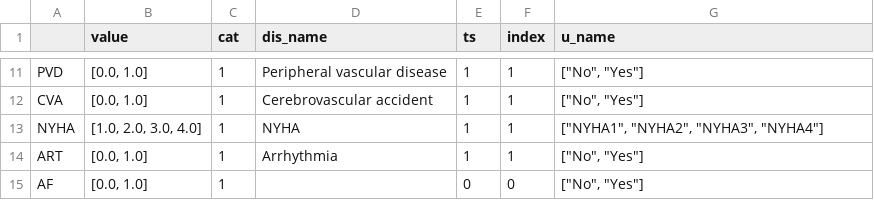
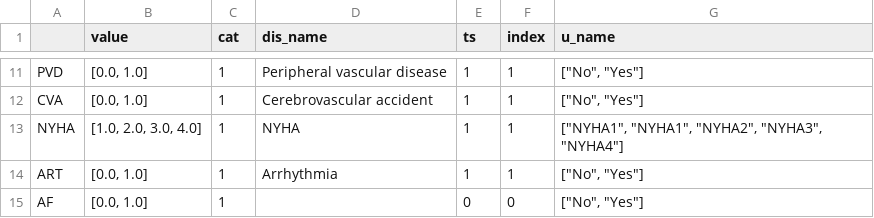
Before and after one commit to nephrochen/TFCS, a CSV file: util/data/f_info.csv, drawn as a sheet; only a part is shown, gaps mark what is left out.

```diff
--- a/util/data/f_info.csv
+++ b/util/data/f_info.csv
@@ -12,3 +12,3 @@ PVD,"[0.0, 1.0]",1,Peripheral vascular disease,1,1,"[""No"", ""Yes""]"
 CVA,"[0.0, 1.0]",1,Cerebrovascular accident,1,1,"[""No"", ""Yes""]"
-NYHA,"[1.0, 2.0, 3.0, 4.0]",1,NYHA,1,1,"[""NYHA1"", ""NYHA2"", ""NYHA3"", ""NYHA4""]"
+NYHA,"[1.0, 2.0, 3.0, 4.0]",1,NYHA,1,1,"[""NYHA1"", ""NYHA1"", ""NYHA2"", ""NYHA3"", ""NYHA4""]"
 ART,"[0.0, 1.0]",1,Arrhythmia,1,1,"[""No"", ""Yes""]"
```
